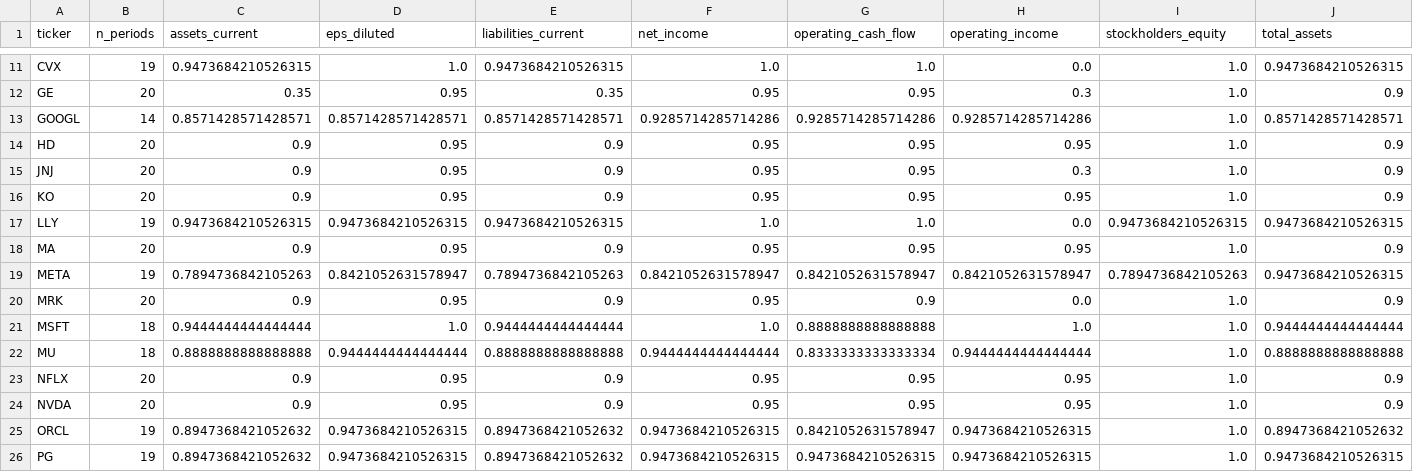
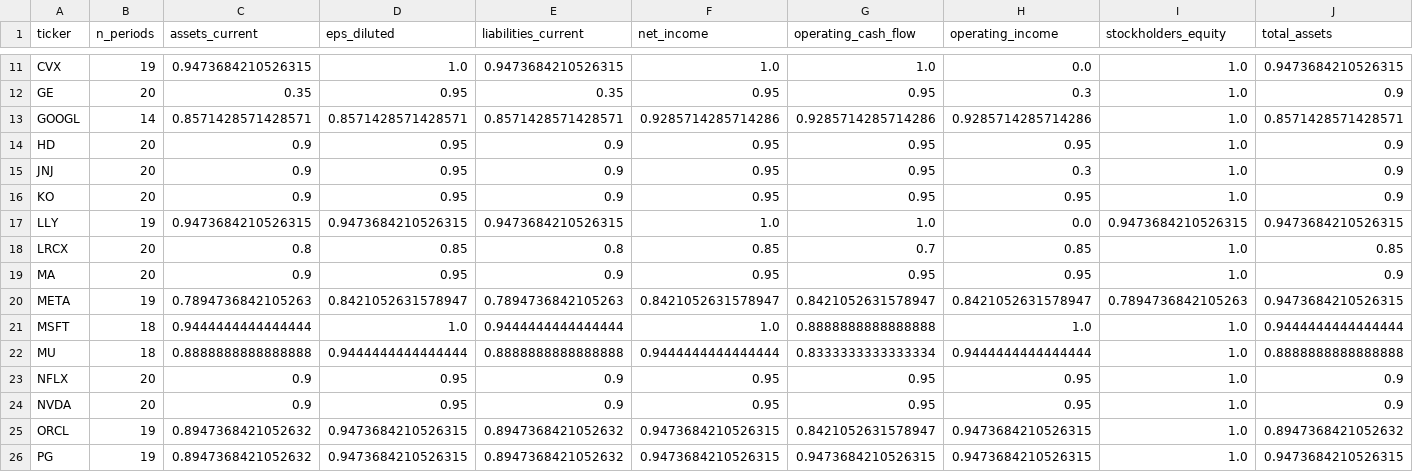
Before and after one commit to SimonSlansky/bachelor-thesis-nlp-financial-filings, a CSV file: data/diagnostics/coverage_annual.csv, drawn as a sheet; only a part is shown, gaps mark what is left out; removed rows and columns are numbered as before the commit, all else as after; rows hold the shown columns only; the diff names each change by its address in the sheet, - before the commit and + after, or states it on an @@ line.

```diff
--- a/data/diagnostics/coverage_annual.csv
+++ b/data/diagnostics/coverage_annual.csv
+row 18: LRCX | 20 | 0.8 | 0.85 | 0.8 | 0.85 | 0.7 | 0.85 | 1.0 | 0.85
-row 20: MRK | 20 | 0.9 | 0.95 | 0.9 | 0.95 | 0.9 | 0.0 | 1.0 | 0.9
```
Also changed, not shown: data/diagnostics/coverage_quarterly.csv, data/diagnostics/q4_reliability.csv, 7 other files.
